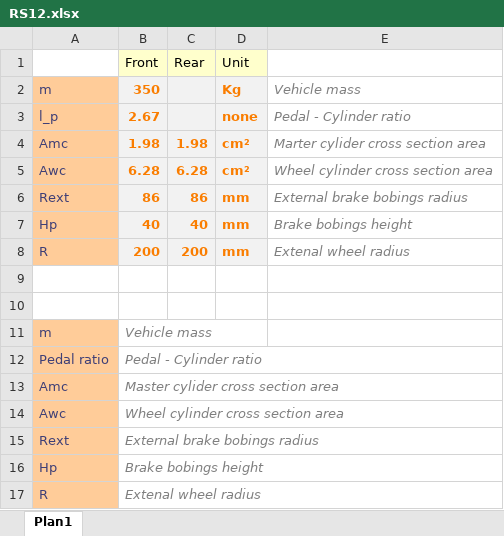
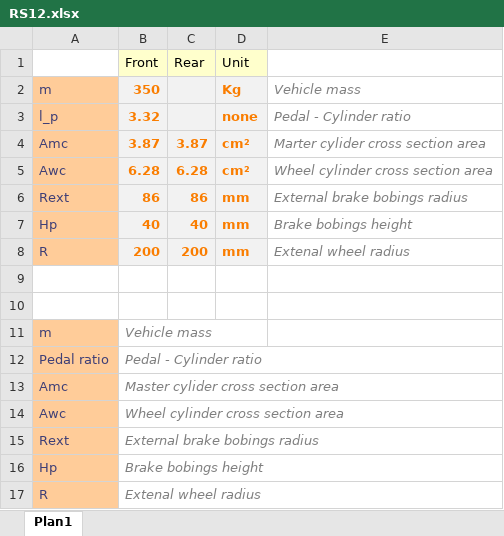
Before and after one commit to desouzapaulo/TIA, an Excel workbook: parameters/RS12.xlsx, sheet Plan1, drawn as a sheet; values as stored, in another font and other column widths than the file's, no borders; the diff names each change by its address in the sheet, - before the commit and + after, or states it on an @@ line.

```diff
--- a/parameters/RS12.xlsx (sheet Plan1)
+++ b/parameters/RS12.xlsx (sheet Plan1)
-B3 (Front): 2.67
+B3 (Front): 3.32
-B4 (Front): 1.98
+B4 (Front): 3.87
-C4 (Rear): 1.98
+C4 (Rear): 3.87
```
Also changed, not shown: 31 other files.
